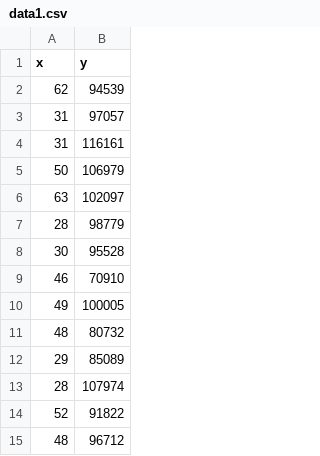
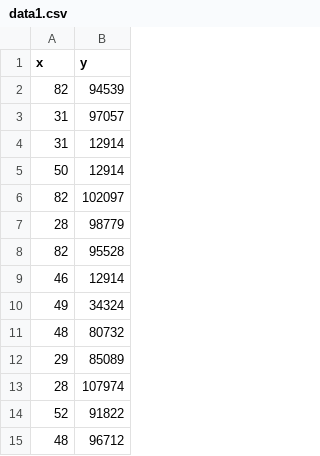
Before and after one commit to s3777091/GroupProject, a CSV file: Data/data1.csv, drawn as a sheet; only a part is shown.

```diff
--- a/Data/data1.csv
+++ b/Data/data1.csv
@@ -1,11 +1,11 @@
 x,y
-62,94539
+82,94539
 31,97057
-31,116161
-50,106979
-63,102097
+31,12914
+50,12914
+82,102097
 28,98779
-30,95528
-46,70910
-49,100005
+82,95528
+46,12914
+49,34324
 48,80732
```
Also changed, not shown: 5 other files.
